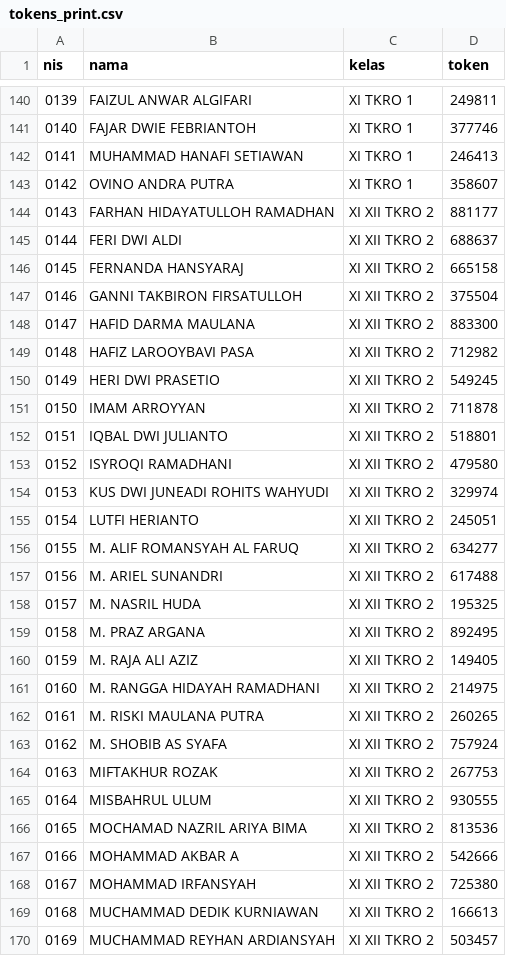
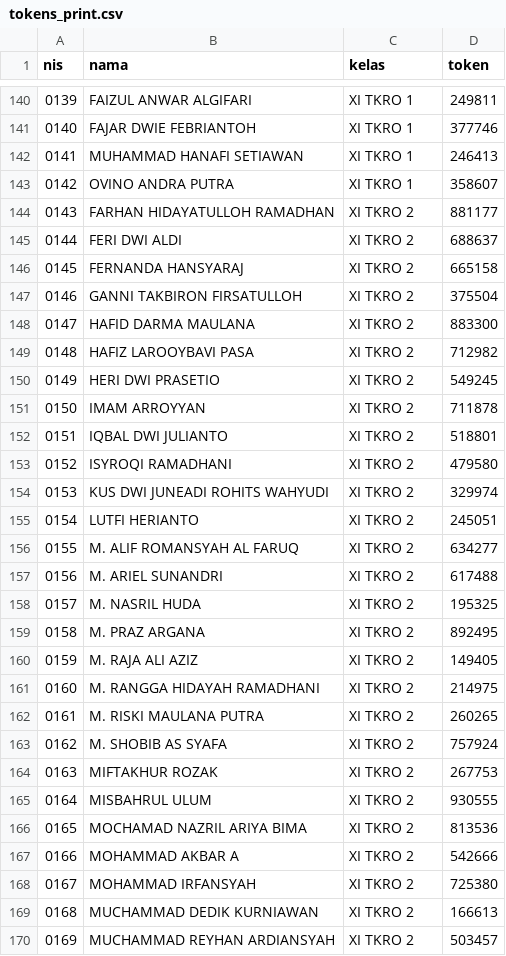
Before and after one commit to kromdhoni/E-VOTING-OSIS, a CSV file: tokens_print.csv, drawn as a sheet; only a part is shown, gaps mark what is left out; the diff covers the shown part only.

Commit message:
fix: kelas TKRO 2 dobel prefix X XII / XI XII -> X TKRO 2 / XI TKRO 2

```diff
--- a/tokens_print.csv
+++ b/tokens_print.csv
@@ -143,28 +143,28 @@ nis,nama,kelas,token
 0142,OVINO ANDRA PUTRA,XI TKRO 1,358607
-0143,FARHAN HIDAYATULLOH RAMADHAN,XI XII TKRO 2,881177
-0144,FERI DWI ALDI,XI XII TKRO 2,688637
-0145,FERNANDA HANSYARAJ,XI XII TKRO 2,665158
-0146,GANNI TAKBIRON FIRSATULLOH,XI XII TKRO 2,375504
-0147,HAFID DARMA MAULANA,XI XII TKRO 2,883300
-0148,HAFIZ LAROOYBAVI PASA,XI XII TKRO 2,712982
-0149,HERI DWI PRASETIO,XI XII TKRO 2,549245
-0150,IMAM ARROYYAN,XI XII TKRO 2,711878
-0151,IQBAL DWI JULIANTO,XI XII TKRO 2,518801
-0152,ISYROQI RAMADHANI,XI XII TKRO 2,479580
-0153,KUS DWI JUNEADI ROHITS WAHYUDI,XI XII TKRO 2,329974
-0154,LUTFI HERIANTO,XI XII TKRO 2,245051
-0155,M. ALIF ROMANSYAH AL FARUQ,XI XII TKRO 2,634277
-0156,M. ARIEL SUNANDRI,XI XII TKRO 2,617488
-0157,M. NASRIL HUDA,XI XII TKRO 2,195325
-0158,M. PRAZ ARGANA,XI XII TKRO 2,892495
-0159,M. RAJA ALI AZIZ,XI XII TKRO 2,149405
-0160,M. RANGGA HIDAYAH RAMADHANI,XI XII TKRO 2,214975
-0161,M. RISKI MAULANA PUTRA,XI XII TKRO 2,260265
-0162,M. SHOBIB AS SYAFA,XI XII TKRO 2,757924
-0163,MIFTAKHUR ROZAK,XI XII TKRO 2,267753
-0164,MISBAHRUL ULUM,XI XII TKRO 2,930555
-0165,MOCHAMAD NAZRIL ARIYA BIMA,XI XII TKRO 2,813536
-0166,MOHAMMAD AKBAR A,XI XII TKRO 2,542666
-0167,MOHAMMAD IRFANSYAH,XI XII TKRO 2,725380
-0168,MUCHAMMAD DEDIK KURNIAWAN,XI XII TKRO 2,166613
-0169,MUCHAMMAD REYHAN ARDIANSYAH,XI XII TKRO 2,503457
+0143,FARHAN HIDAYATULLOH RAMADHAN,XI TKRO 2,881177
+0144,FERI DWI ALDI,XI TKRO 2,688637
+0145,FERNANDA HANSYARAJ,XI TKRO 2,665158
+0146,GANNI TAKBIRON FIRSATULLOH,XI TKRO 2,375504
+0147,HAFID DARMA MAULANA,XI TKRO 2,883300
+0148,HAFIZ LAROOYBAVI PASA,XI TKRO 2,712982
+0149,HERI DWI PRASETIO,XI TKRO 2,549245
+0150,IMAM ARROYYAN,XI TKRO 2,711878
+0151,IQBAL DWI JULIANTO,XI TKRO 2,518801
+0152,ISYROQI RAMADHANI,XI TKRO 2,479580
+0153,KUS DWI JUNEADI ROHITS WAHYUDI,XI TKRO 2,329974
+0154,LUTFI HERIANTO,XI TKRO 2,245051
+0155,M. ALIF ROMANSYAH AL FARUQ,XI TKRO 2,634277
+0156,M. ARIEL SUNANDRI,XI TKRO 2,617488
+0157,M. NASRIL HUDA,XI TKRO 2,195325
+0158,M. PRAZ ARGANA,XI TKRO 2,892495
+0159,M. RAJA ALI AZIZ,XI TKRO 2,149405
+0160,M. RANGGA HIDAYAH RAMADHANI,XI TKRO 2,214975
+0161,M. RISKI MAULANA PUTRA,XI TKRO 2,260265
+0162,M. SHOBIB AS SYAFA,XI TKRO 2,757924
+0163,MIFTAKHUR ROZAK,XI TKRO 2,267753
+0164,MISBAHRUL ULUM,XI TKRO 2,930555
+0165,MOCHAMAD NAZRIL ARIYA BIMA,XI TKRO 2,813536
+0166,MOHAMMAD AKBAR A,XI TKRO 2,542666
+0167,MOHAMMAD IRFANSYAH,XI TKRO 2,725380
+0168,MUCHAMMAD DEDIK KURNIAWAN,XI TKRO 2,166613
+0169,MUCHAMMAD REYHAN ARDIANSYAH,XI TKRO 2,503457
```
Also changed, not shown: 39 edited cells elsewhere in this file, voters_import.csv, 1 other file.
